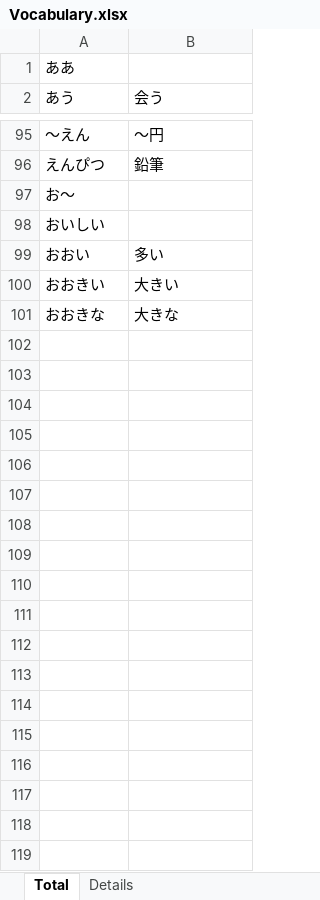
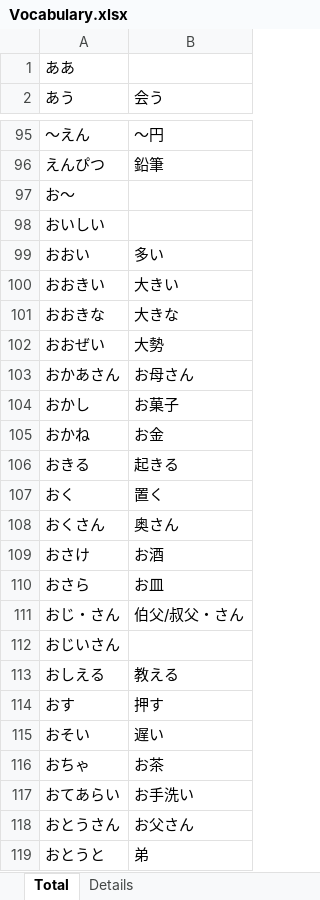
Before and after one commit to TienVNguyen/Japanese, an Excel workbook: jlptstudy.net/N5/Vocabulary.xlsx, sheet Total, drawn as a sheet; only a part is shown, gaps mark what is left out; values as stored, in another font and other column widths than the file's, no cell formats; the diff covers the shown part only; the diff names each change by its address in the sheet, - before the commit and + after, or states it on an @@ line.

```diff
--- a/jlptstudy.net/N5/Vocabulary.xlsx (sheet Total)
+++ b/jlptstudy.net/N5/Vocabulary.xlsx (sheet Total)
+row 102: おおぜい | 大勢
+row 103: おかあさん | お母さん
+row 104: おかし | お菓子
+row 105: おかね | お金
+row 106: おきる | 起きる
+row 107: おく | 置く
+row 108: おくさん | 奥さん
+row 109: おさけ | お酒
+row 110: おさら | お皿
+row 111: おじ・さん | 伯父/叔父・さん
+row 112: おじいさん
+row 113: おしえる | 教える
+row 114: おす | 押す
+row 115: おそい | 遅い
+row 116: おちゃ | お茶
+row 117: おてあらい | お手洗い
+row 118: おとうさん | お父さん
+row 119: おとうと | 弟
```
Also changed, not shown: 32 added rows elsewhere in this sheet, sheet Details, cell formats.
